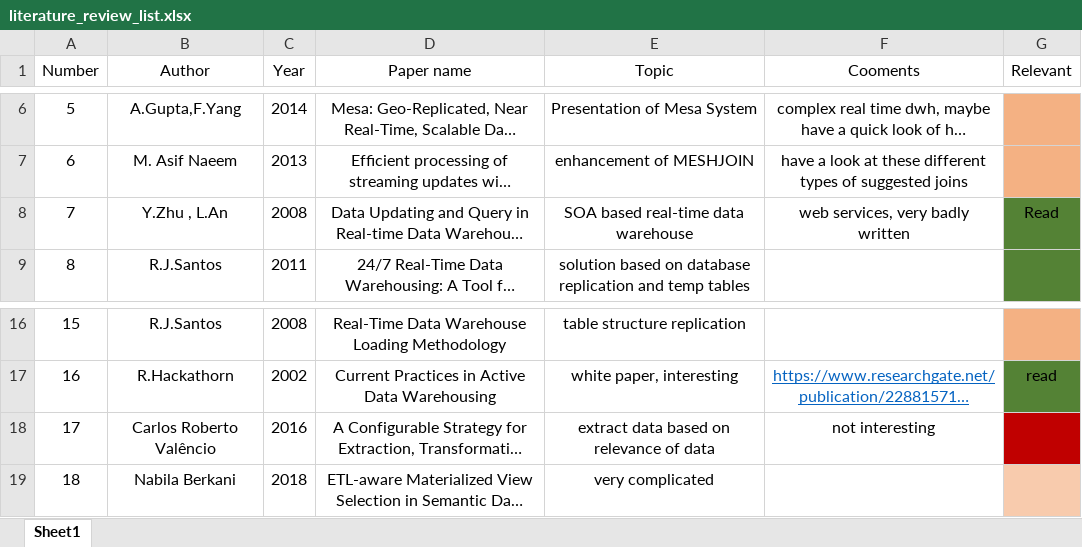
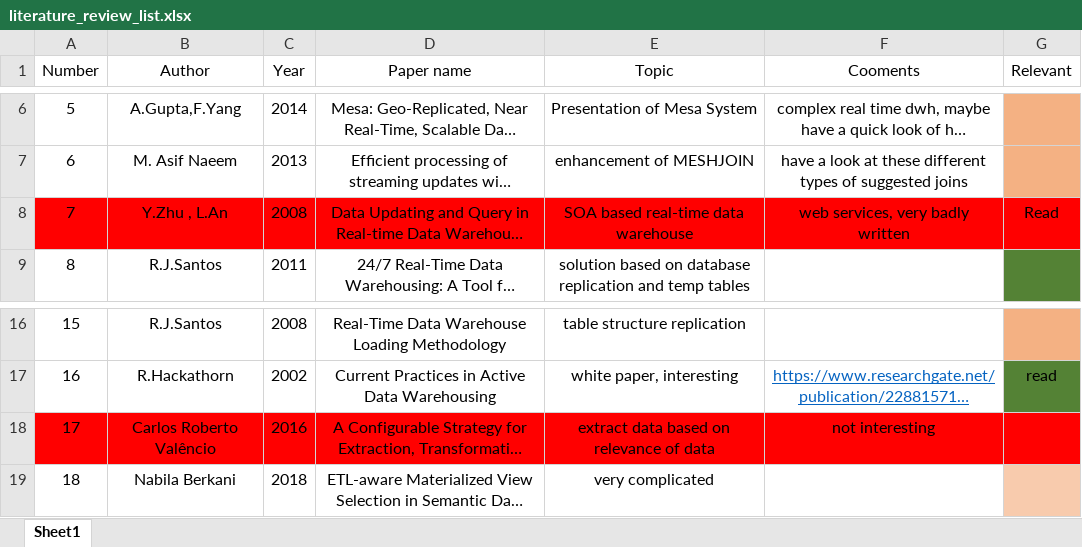
Before and after one commit to tyler46/MasterThesis, an Excel workbook: Literature Review/papers/literature_review_list.xlsx, sheet Sheet1, drawn as a sheet; only a part is shown, gaps mark what is left out; long unchanged cells end in …; values as stored, in another font and other column widths than the file's, no borders; the diff names each change by its address in the sheet, - before the commit and + after, or states it on an @@ line.

```diff
--- a/Literature Review/papers/literature_review_list.xlsx (sheet Sheet1)
+++ b/Literature Review/papers/literature_review_list.xlsx (sheet Sheet1)
-A8:F8 fill: none
+A8:F8 fill: #FF0000
-G8 fill: #548235
+G8 fill: #FF0000
-A18:F18 fill: none
+A18:F18 fill: #FF0000
-G18 fill: #C00000
+G18 fill: #FF0000
```
Also changed, not shown: 5 other files.
